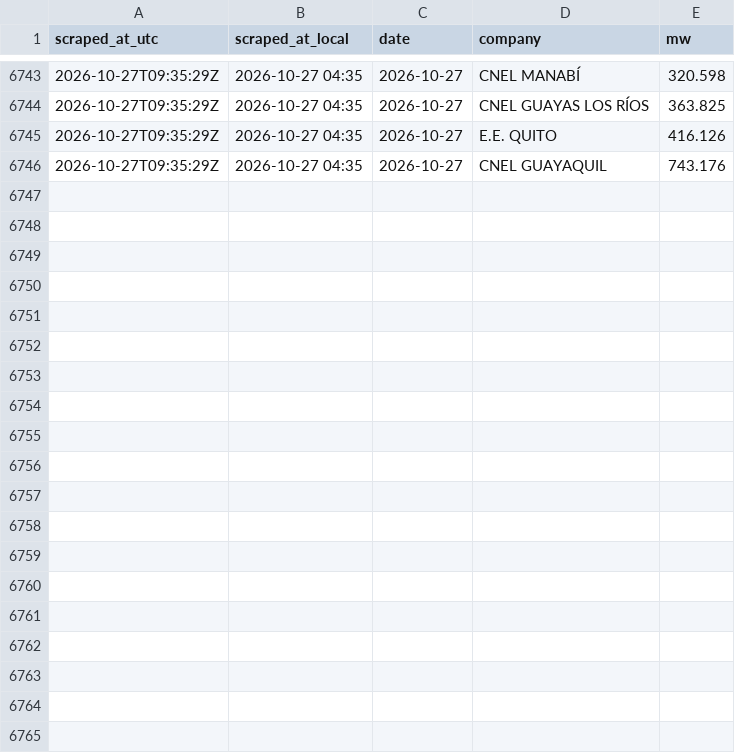
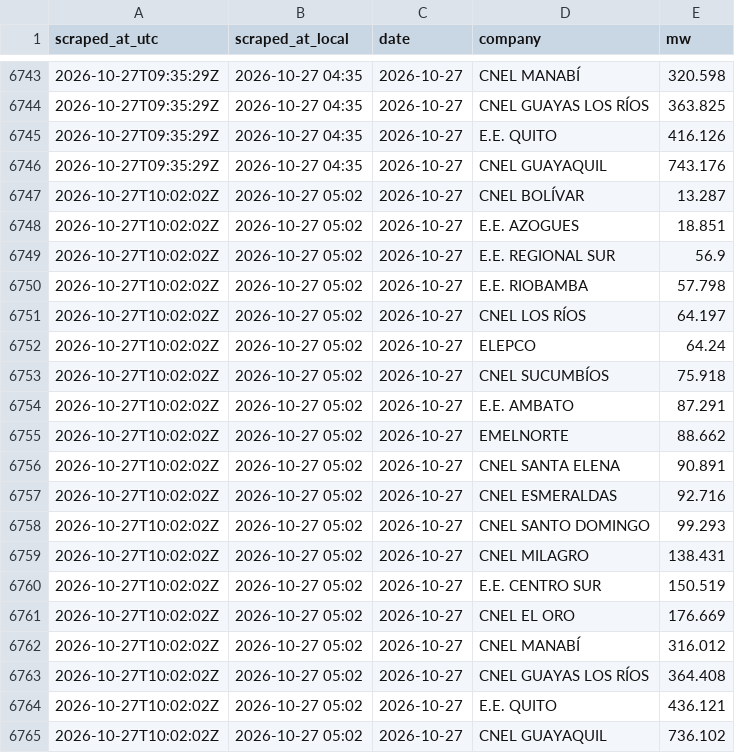
Before and after one commit to pabesjimenez/cenace-monitor, a CSV file: data/demand_by_company.csv, drawn as a sheet; only a part is shown, gaps mark what is left out.

```diff
--- a/data/demand_by_company.csv
+++ b/data/demand_by_company.csv
@@ -6746 +6746,20 @@ scraped_at_utc,scraped_at_local,date,company,mw
 2026-10-27T09:35:29Z,2026-10-27 04:35,2026-10-27,CNEL GUAYAQUIL,743.176
+2026-10-27T10:02:02Z,2026-10-27 05:02,2026-10-27,CNEL BOLÍVAR,13.287
+2026-10-27T10:02:02Z,2026-10-27 05:02,2026-10-27,E.E. AZOGUES,18.851
+2026-10-27T10:02:02Z,2026-10-27 05:02,2026-10-27,E.E. REGIONAL SUR,56.9
+2026-10-27T10:02:02Z,2026-10-27 05:02,2026-10-27,E.E. RIOBAMBA,57.798
+2026-10-27T10:02:02Z,2026-10-27 05:02,2026-10-27,CNEL LOS RÍOS,64.197
+2026-10-27T10:02:02Z,2026-10-27 05:02,2026-10-27,ELEPCO,64.24
+2026-10-27T10:02:02Z,2026-10-27 05:02,2026-10-27,CNEL SUCUMBÍOS,75.918
+2026-10-27T10:02:02Z,2026-10-27 05:02,2026-10-27,E.E. AMBATO,87.291
+2026-10-27T10:02:02Z,2026-10-27 05:02,2026-10-27,EMELNORTE,88.662
+2026-10-27T10:02:02Z,2026-10-27 05:02,2026-10-27,CNEL SANTA ELENA,90.891
+2026-10-27T10:02:02Z,2026-10-27 05:02,2026-10-27,CNEL ESMERALDAS,92.716
+2026-10-27T10:02:02Z,2026-10-27 05:02,2026-10-27,CNEL SANTO DOMINGO,99.293
+2026-10-27T10:02:02Z,2026-10-27 05:02,2026-10-27,CNEL MILAGRO,138.431
+2026-10-27T10:02:02Z,2026-10-27 05:02,2026-10-27,E.E. CENTRO SUR,150.519
+2026-10-27T10:02:02Z,2026-10-27 05:02,2026-10-27,CNEL EL ORO,176.669
+2026-10-27T10:02:02Z,2026-10-27 05:02,2026-10-27,CNEL MANABÍ,316.012
+2026-10-27T10:02:02Z,2026-10-27 05:02,2026-10-27,CNEL GUAYAS LOS RÍOS,364.408
+2026-10-27T10:02:02Z,2026-10-27 05:02,2026-10-27,E.E. QUITO,436.121
+2026-10-27T10:02:02Z,2026-10-27 05:02,2026-10-27,CNEL GUAYAQUIL,736.102
```
Also changed, not shown: data/curve_realtime.csv, data/daily_best.csv, 10 other files.
